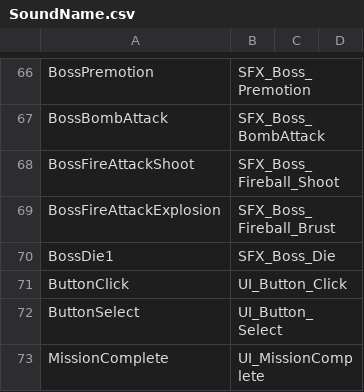
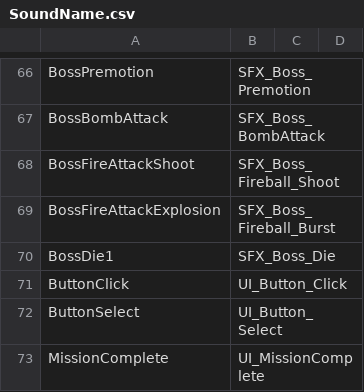
Before and after one commit to KamaeL401/CreatorEngine_Backup, a CSV file: Dynamic_CPP/Assets/CSV/SoundName.csv, drawn as a sheet; only a part is shown, gaps mark what is left out.

Commit message:
sound CSV 오타수정

```diff
--- a/Dynamic_CPP/Assets/CSV/SoundName.csv
+++ b/Dynamic_CPP/Assets/CSV/SoundName.csv
@@ -68,3 +68,3 @@ BossBombAttack,SFX_Boss_BombAttack,,
 BossFireAttackShoot,SFX_Boss_Fireball_Shoot,,
-BossFireAttackExplosion,SFX_Boss_Fireball_Brust,,
+BossFireAttackExplosion,SFX_Boss_Fireball_Burst,,
 BossDie1,SFX_Boss_Die,,
```
